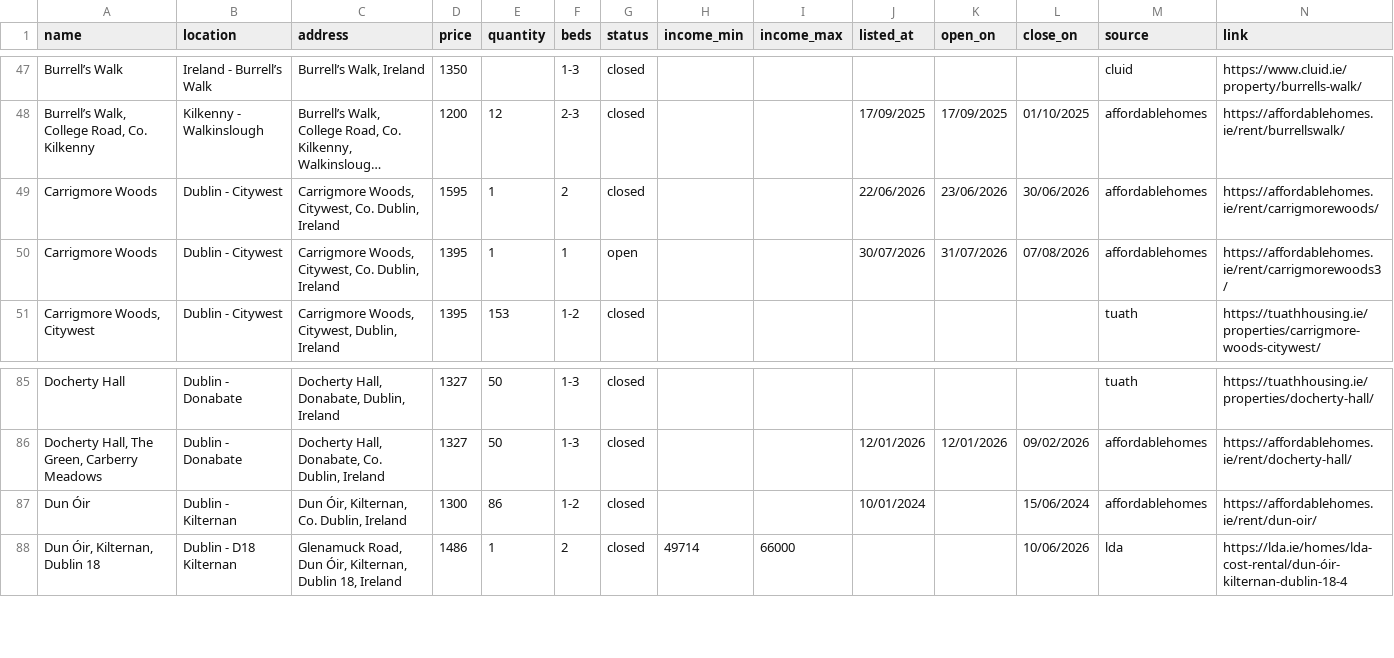
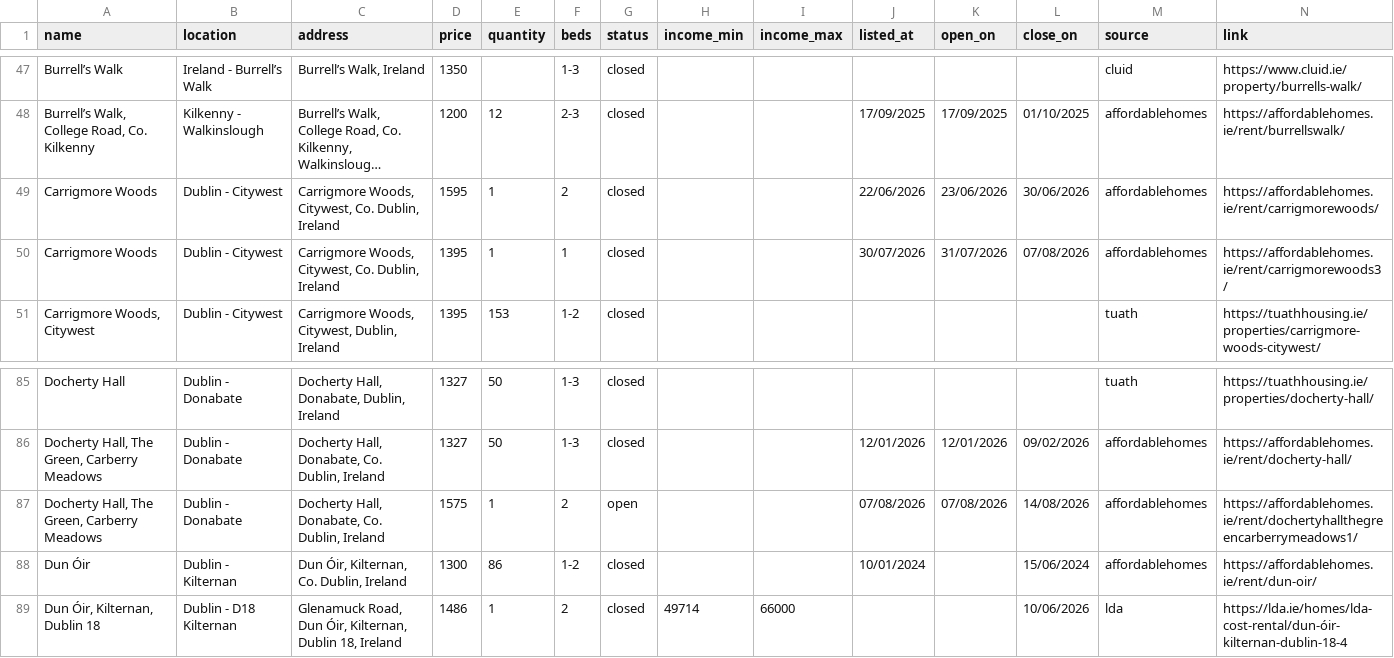
Before and after one commit to costrentalhub/costrentalhub.github.io, a CSV file: data/listings-export.csv, drawn as a sheet; only a part is shown, gaps mark what is left out; long unchanged cells end in ….

```diff
--- a/data/listings-export.csv
+++ b/data/listings-export.csv
@@ -49,3 +49,3 @@ Burrell’s Walk,Ireland - Burrell’s Walk,"Burrell’s Walk, Ireland",1350,,1-
 Carrigmore Woods,Dublin - Citywest,"Carrigmore Woods, Citywest, Co. Dublin, Ireland",1595,1,2,closed,,,22/06/2026,23/06/2026,30/06/2026,affordablehomes,https://affordablehomes.ie/rent/carrigmorewoods/
-Carrigmore Woods,Dublin - Citywest,"Carrigmore Woods, Citywest, Co. Dublin, Ireland",1395,1,1,open,,,30/07/2026,31/07/2026,07/08/2026,affordablehomes,https://affordablehomes.ie/rent/carrigmorewoods3/
+Carrigmore Woods,Dublin - Citywest,"Carrigmore Woods, Citywest, Co. Dublin, Ireland",1395,1,1,closed,,,30/07/2026,31/07/2026,07/08/2026,affordablehomes,https://affordablehomes.ie/rent/carrigmorewoods3/
 "Carrigmore Woods, Citywest",Dublin - Citywest,"Carrigmore Woods, Citywest, Dublin, Ireland",1395,153,1-2,closed,,,,,,tuath,https://tuathhousing.ie/properties/carrigmore-woods-citywest/
@@ -86,2 +86,3 @@ Docherty Hall,Dublin - Donabate,"Docherty Hall, Donabate, Dublin, Ireland",1327,
 "Docherty Hall, The Green, Carberry Meadows",Dublin - Donabate,"Docherty Hall, Donabate, Co. Dublin, Ireland",1327,50,1-3,closed,,,12/01/2026,12/01/2026,09/02/2026,affordablehomes,https://affordablehomes.ie/rent/docherty-hall/
+"Docherty Hall, The Green, Carberry Meadows",Dublin - Donabate,"Docherty Hall, Donabate, Co. Dublin, Ireland",1575,1,2,open,,,07/08/2026,07/08/2026,14/08/2026,affordablehomes,https://affordablehomes.ie/rent/dochertyhallthegreencarberrymeadows1/
 Dun Óir,Dublin - Kilternan,"Dun Óir, Kilternan, Co. Dublin, Ireland",1300,86,1-2,closed,,,10/01/2024,,15/06/2024,affordablehomes,https://affordablehomes.ie/rent/dun-oir/
```
Also changed, not shown: data/listings-open.csv, 2 other files.
